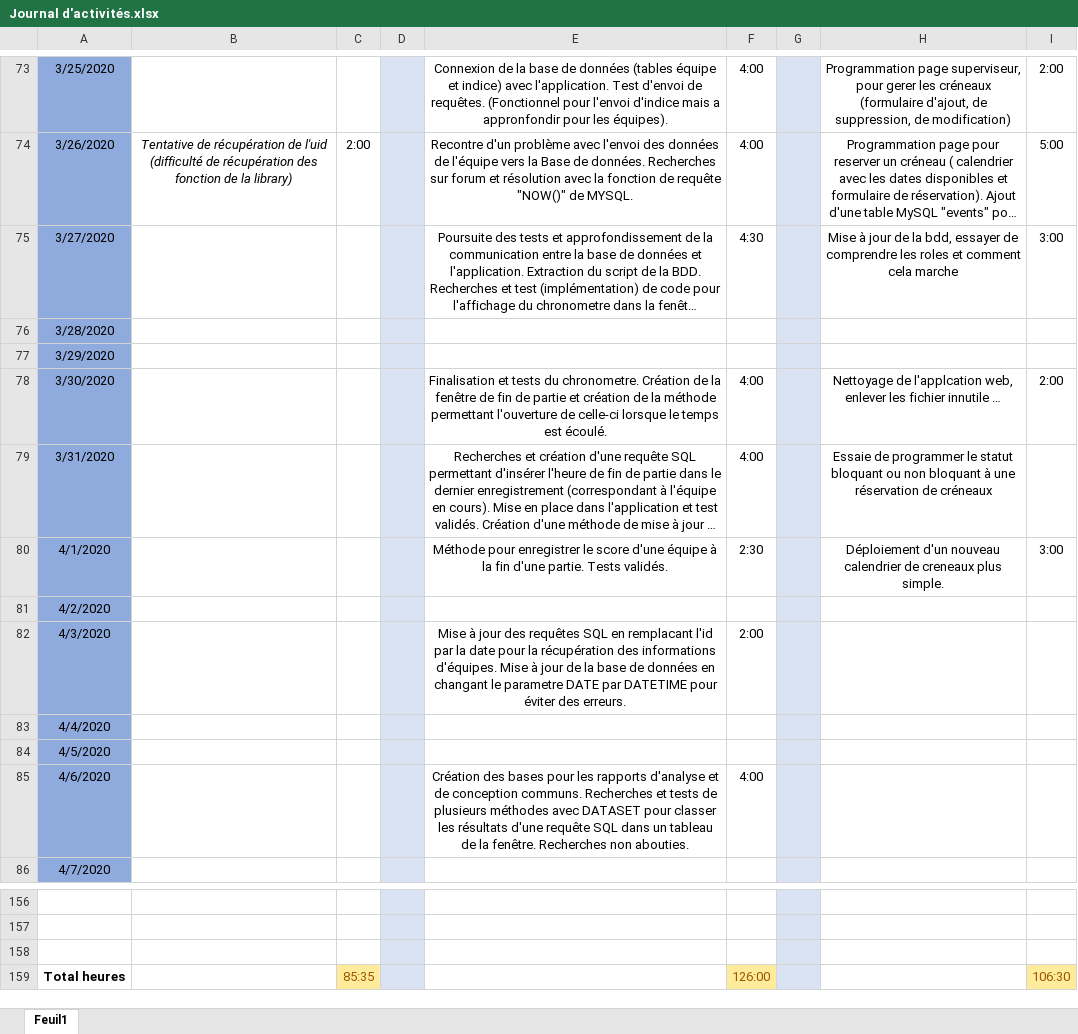
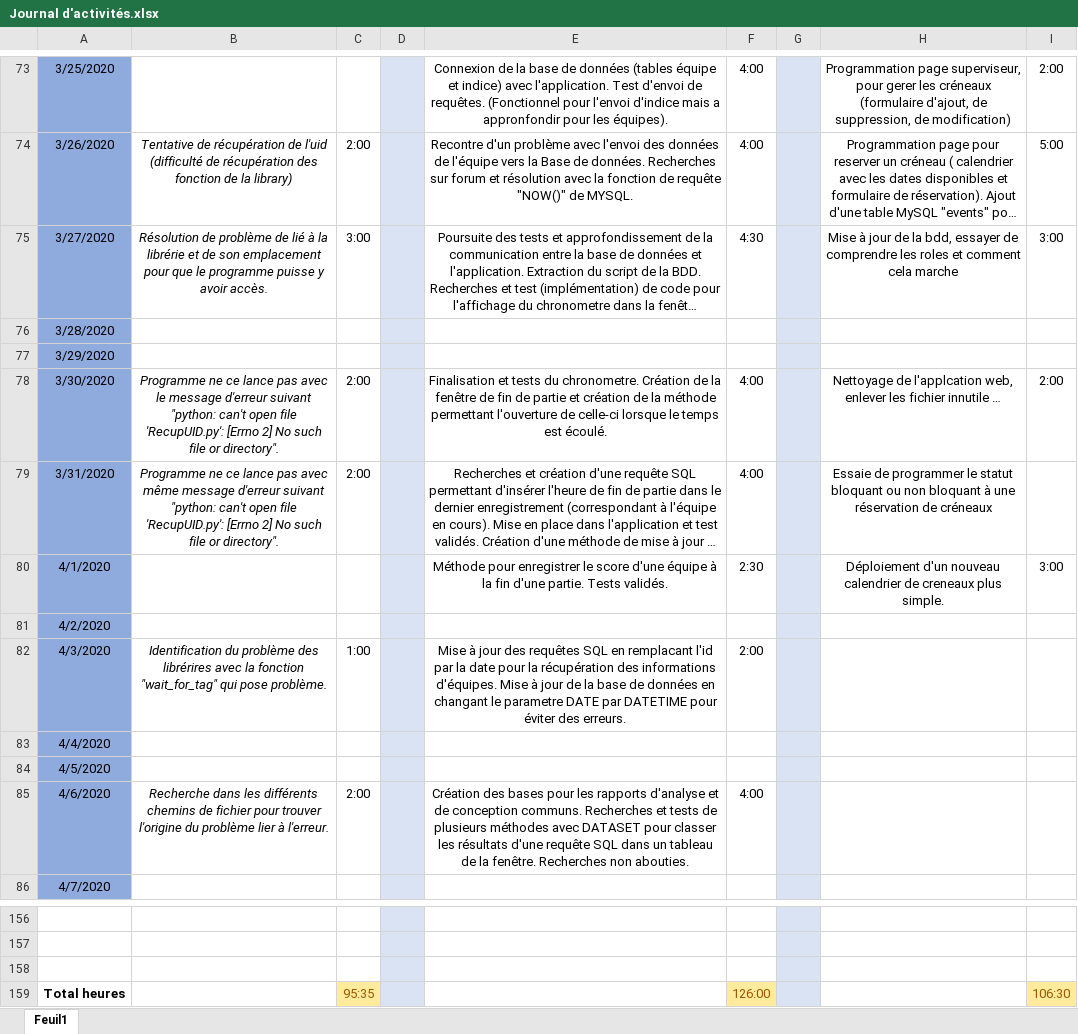
Before and after one commit to GuiguiMvn/Systeme-Escape-Game-Telethon, an Excel workbook: Commun/Journal d'activités.xlsx, sheet Feuil1, drawn as a sheet; only a part is shown, gaps mark what is left out; long unchanged cells end in …; values as stored, in another font and other column widths than the file's, no borders; the diff names each change by its address in the sheet, - before the commit and + after, or states it on an @@ line.

Commit message:
Maj journal d'activité

```diff
--- a/Commun/Journal d'activités.xlsx (sheet Feuil1)
+++ b/Commun/Journal d'activités.xlsx (sheet Feuil1)
-B75: (empty)
+B75: Résolution de problème de lié à la librérie et de son emplacement pour que le programme puisse y avoir accès.
-C75: (empty)
+C75: 3:00
-B78: (empty)
+B78: Programme ne ce lance pas avec le message d'erreur suivant "python: can't open file 'RecupUID.py': [Errno 2] No such file or directory".
-C78:C79: (empty)
+C78:C79: 2:00
-B79: (empty)
+B79: Programme ne ce lance pas avec même message d'erreur suivant "python: can't open file 'RecupUID.py': [Errno 2] No such file or directory".
-B82: (empty)
+B82: Identification du problème des librérires avec la fonction "wait_for_tag" qui pose problème.
-C82: (empty)
+C82: 1:00
-B85: (empty)
+B85: Recherche dans les différents chemins de fichier pour trouver l'origine du problème lier à l'erreur.
-C85: (empty)
+C85: 2:00
-C159: 85:35
+C159: 95:35
```
